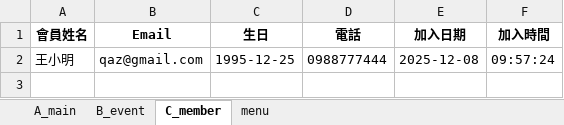
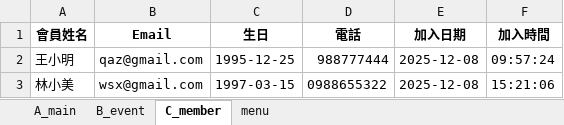
Before and after one commit to refinism-B/Fitness-Studio-Member-System, an Excel workbook: PERI_member_database.xlsx, sheet C_member, drawn as a sheet; values as stored, in another font and other column widths than the file's, no borders; the diff names each change by its address in the sheet, - before the commit and + after, or states it on an @@ line.

```diff
--- a/PERI_member_database.xlsx (sheet C_member)
+++ b/PERI_member_database.xlsx (sheet C_member)
-D2 (電話): 0988777444
+D2 (電話): 988777444
+row 3: 林小美 | wsx@gmail.com | 1997-03-15 | 0988655322 | 2025-12-08 | 15:21:06
```
Also changed, not shown: sheet B_event, sheet menu, 2 other files.
